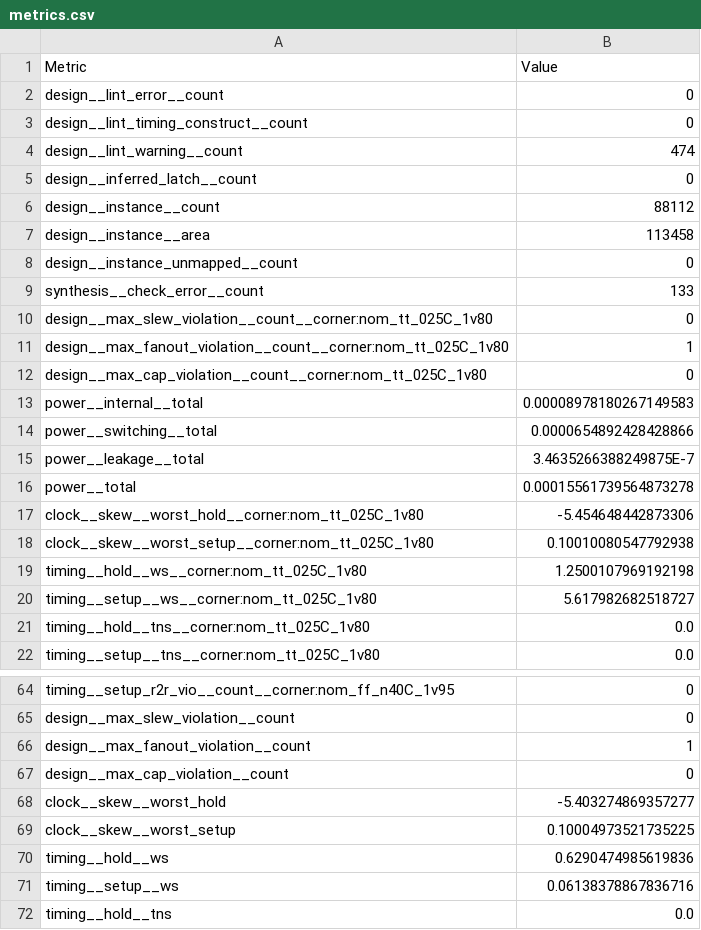
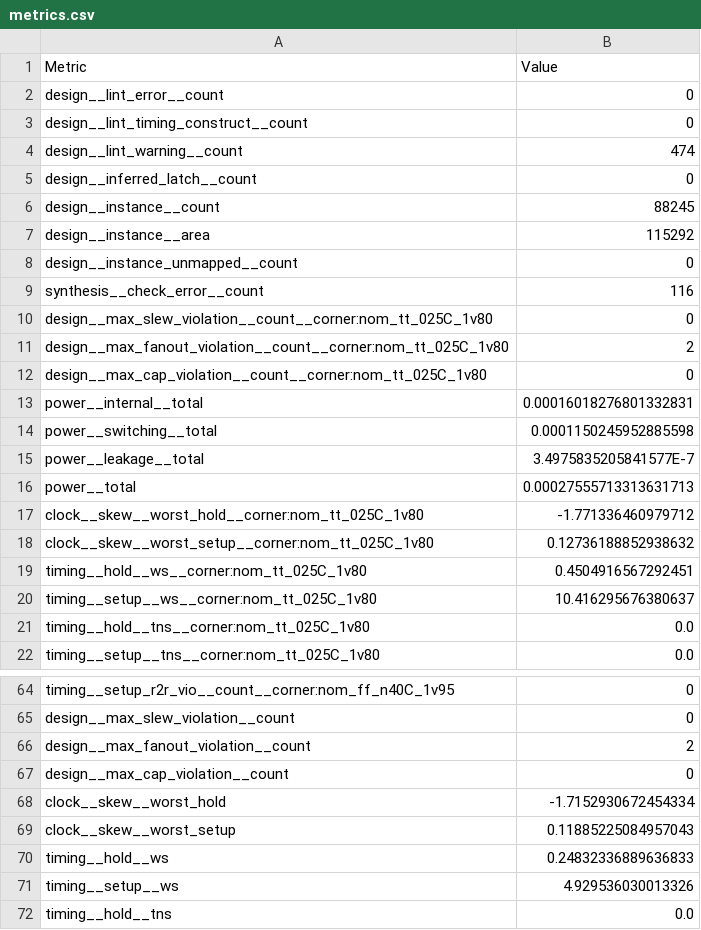
Before and after one commit to efabless/frigate_user_project, a CSV file: signoff/user_project_wrapper/metrics.csv, drawn as a sheet; only a part is shown, gaps mark what is left out; the diff covers the shown part only.

```diff
--- a/signoff/user_project_wrapper/metrics.csv
+++ b/signoff/user_project_wrapper/metrics.csv
@@ -5,17 +5,17 @@ design__lint_warning__count,474
 design__inferred_latch__count,0
-design__instance__count,88112
-design__instance__area,113458
+design__instance__count,88245
+design__instance__area,115292
 design__instance_unmapped__count,0
-synthesis__check_error__count,133
+synthesis__check_error__count,116
 design__max_slew_violation__count__corner:nom_tt_025C_1v80,0
-design__max_fanout_violation__count__corner:nom_tt_025C_1v80,1
+design__max_fanout_violation__count__corner:nom_tt_025C_1v80,2
 design__max_cap_violation__count__corner:nom_tt_025C_1v80,0
-power__internal__total,0.00008978180267149583
-power__switching__total,0.0000654892428428866
-power__leakage__total,3.4635266388249875E-7
-power__total,0.00015561739564873278
-clock__skew__worst_hold__corner:nom_tt_025C_1v80,-5.454648442873306
-clock__skew__worst_setup__corner:nom_tt_025C_1v80,0.10010080547792938
-timing__hold__ws__corner:nom_tt_025C_1v80,1.2500107969192198
-timing__setup__ws__corner:nom_tt_025C_1v80,5.617982682518727
+power__internal__total,0.00016018276801332831
+power__switching__total,0.0001150245952885598
+power__leakage__total,3.4975835205841577E-7
+power__total,0.00027555713313631713
+clock__skew__worst_hold__corner:nom_tt_025C_1v80,-1.771336460979712
+clock__skew__worst_setup__corner:nom_tt_025C_1v80,0.12736188852938632
+timing__hold__ws__corner:nom_tt_025C_1v80,0.4504916567292451
+timing__setup__ws__corner:nom_tt_025C_1v80,10.416295676380637
 timing__hold__tns__corner:nom_tt_025C_1v80,0.0
@@ -65,8 +65,8 @@ timing__setup_r2r_vio__count__corner:nom_ff_n40C_1v95,0
 design__max_slew_violation__count,0
-design__max_fanout_violation__count,1
+design__max_fanout_violation__count,2
 design__max_cap_violation__count,0
-clock__skew__worst_hold,-5.403274869357277
-clock__skew__worst_setup,0.10004973521735225
-timing__hold__ws,0.6290474985619836
-timing__setup__ws,0.06138378867836716
+clock__skew__worst_hold,-1.7152930672454334
+clock__skew__worst_setup,0.11885225084957043
+timing__hold__ws,0.24832336889636833
+timing__setup__ws,4.929536030013326
 timing__hold__tns,0.0
```
Also changed, not shown: 5 added rows and 92 edited cells elsewhere in this file, 23 other files.
